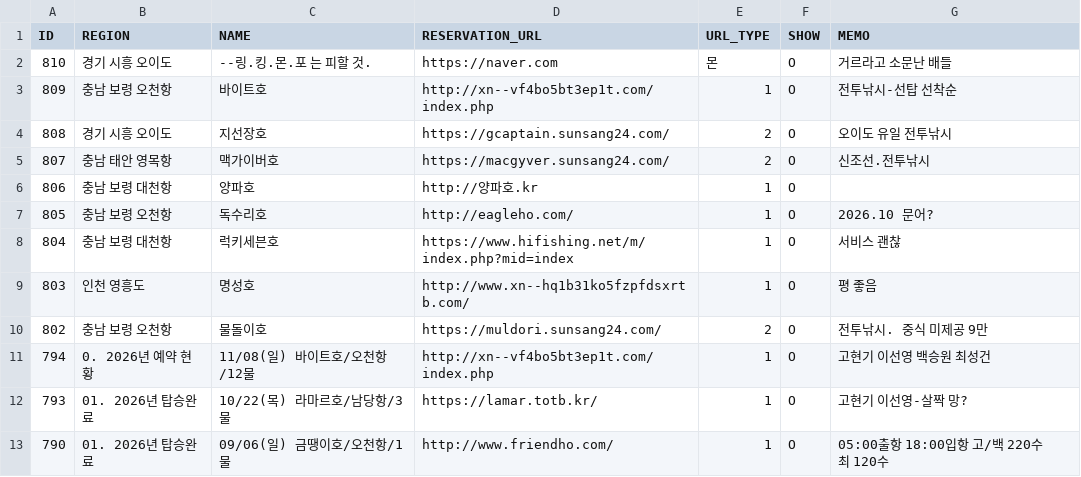
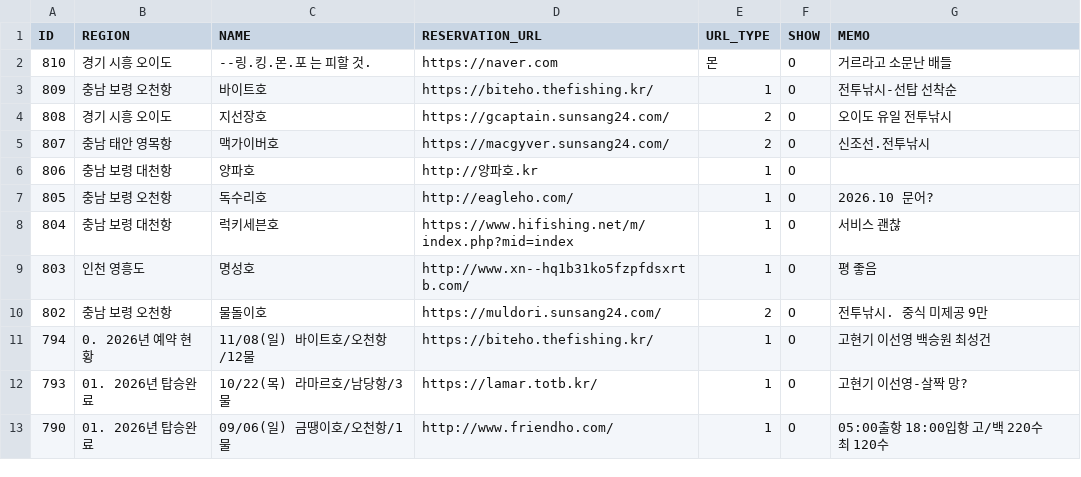
Before and after one commit to seong-geon-choi/ship, a CSV file: shiplist.csv, drawn as a sheet; only a part is shown.

Commit message:
배 목록 업데이트

```diff
--- a/shiplist.csv
+++ b/shiplist.csv
@@ -2,3 +2,3 @@ ID,REGION,NAME,RESERVATION_URL,URL_TYPE,SHOW,MEMO
 810,경기 시흥 오이도,--링.킹.몬.포 는 피할 것.,https://naver.com,몬,O,거르라고 소문난 배들
-809,충남 보령 오천항,바이트호,http://xn--vf4bo5bt3ep1t.com/index.php,1,O,전투낚시-선탑 선착순
+809,충남 보령 오천항,바이트호,https://biteho.thefishing.kr/,1,O,전투낚시-선탑 선착순
 808,경기 시흥 오이도,지선장호,https://gcaptain.sunsang24.com/,2,O,오이도 유일 전투낚시
@@ -10,3 +10,3 @@ ID,REGION,NAME,RESERVATION_URL,URL_TYPE,SHOW,MEMO
 802,충남 보령 오천항,물돌이호,https://muldori.sunsang24.com/,2,O,전투낚시. 중식 미제공 9만
-794,0. 2026년 예약 현황,11/08(일) 바이트호/오천항/12물,http://xn--vf4bo5bt3ep1t.com/index.php,1,O,고현기 이선영 백승원 최성건
+794,0. 2026년 예약 현황,11/08(일) 바이트호/오천항/12물,https://biteho.thefishing.kr/,1,O,고현기 이선영 백승원 최성건
 793,01. 2026년 탑승완료,10/22(목) 라마르호/남당항/3물,https://lamar.totb.kr/,1,O,고현기 이선영-살짝 망?
```
